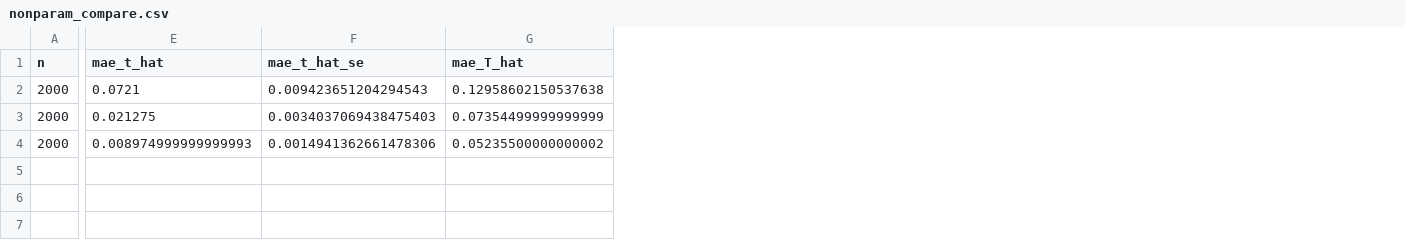
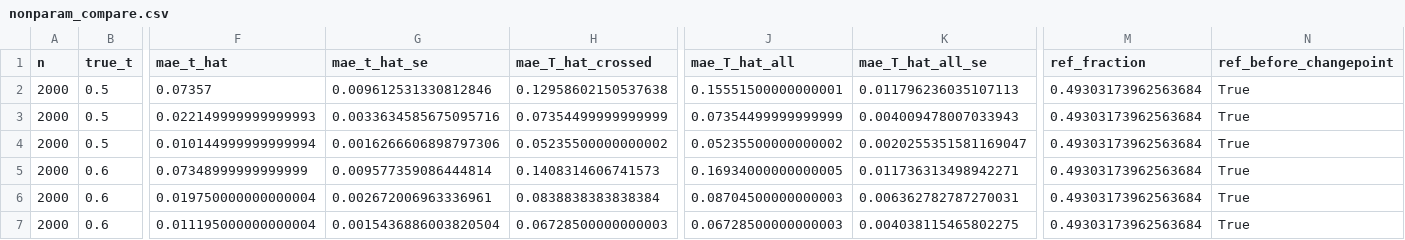
Before and after one commit to Akshaya150105/Network-Science, a CSV file: results/nonparam_compare.csv, drawn as a sheet; only a part is shown, gaps mark what is left out; addresses are those after the commit; rows hold the shown columns only; the diff covers the shown part only; the diff names each change by its address in the sheet, - before the commit and + after, or states it on an @@ line.

```diff
--- a/results/nonparam_compare.csv
+++ b/results/nonparam_compare.csv
+column B (true_t), rows 2-4: all 0.5
+column J (mae_T_hat_all), rows 2-4: 0.15551500000000001 | 0.07354499999999999 | 0.05235500000000002
+column K (mae_T_hat_all_se), rows 2-4: 0.011796236035107113 | 0.004009478007033943 | 0.0020255351581169047
+column M (ref_fraction), rows 2-4: all 0.49303173962563684
+column N (ref_before_changepoint), rows 2-4: all True
-H1: mae_T_hat
+H1: mae_T_hat_crossed
-F2 (mae_t_hat): 0.0721
+F2 (mae_t_hat): 0.07357
-G2 (mae_t_hat_se): 0.009423651204294543
+G2 (mae_t_hat_se): 0.009612531330812846
-F3 (mae_t_hat): 0.021275
+F3 (mae_t_hat): 0.022149999999999993
-G3 (mae_t_hat_se): 0.0034037069438475403
+G3 (mae_t_hat_se): 0.0033634585675095716
-F4 (mae_t_hat): 0.008974999999999993
+F4 (mae_t_hat): 0.010144999999999994
-G4 (mae_t_hat_se): 0.0014941362661478306
+G4 (mae_t_hat_se): 0.0016266606898797306
+row 5: 2000 | 0.6 | 0.07348999999999999 | 0.009577359086444814 | 0.1408314606741573 | 0.16934000000000005 | 0.011736313498942271 | 0.49303173962563684 | True
+row 6: 2000 | 0.6 | 0.019750000000000004 | 0.002672006963336961 | 0.0838838383838384 | 0.08704500000000003 | 0.006362782787270031 | 0.49303173962563684 | True
+row 7: 2000 | 0.6 | 0.011195000000000004 | 0.0015436886003820504 | 0.06728500000000003 | 0.06728500000000003 | 0.004038115465802275 | 0.49303173962563684 | True
```
Also changed, not shown: 1 edited cell elsewhere in this file, results/null_calibration.csv, results/null_stats.csv, 42 other files.
